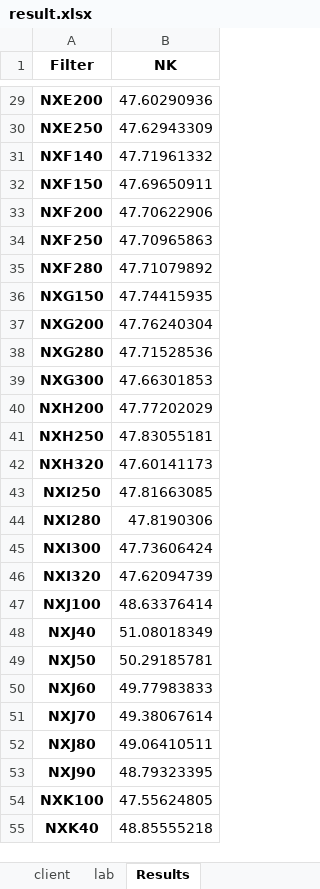
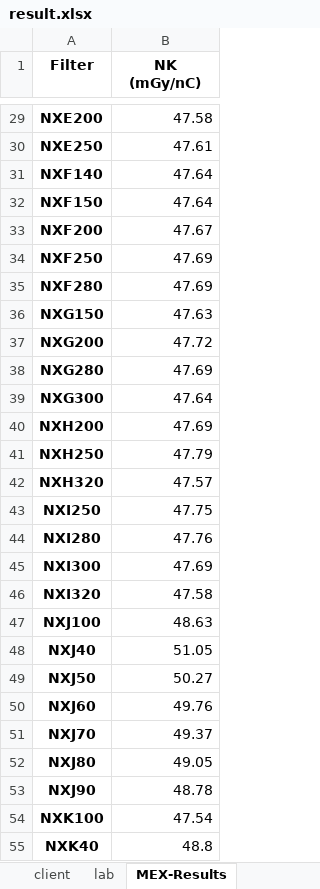
Before and after one commit to JasonLaux/DC-Boxjelly, an Excel workbook: calculation/result.xlsx, sheet MEX-Results, drawn as a sheet; only a part is shown, gaps mark what is left out; values as stored, in another font and other column widths than the file's, no borders; the diff covers the shown part only; the diff names each change by its address in the sheet, - before the commit and + after, or states it on an @@ line.

```diff
--- a/calculation/result.xlsx (sheet MEX-Results)
+++ b/calculation/result.xlsx (sheet MEX-Results)
-sheet tab: Results
+sheet tab: MEX-Results
-B1: NK
+B1: NK (mGy/nC)
-B29 (NK (mGy/nC)): 47.60290936
+B29 (NK (mGy/nC)): 47.58
-B30 (NK (mGy/nC)): 47.62943309
+B30 (NK (mGy/nC)): 47.61
-B31 (NK (mGy/nC)): 47.71961332
+B31 (NK (mGy/nC)): 47.64
-B32 (NK (mGy/nC)): 47.69650911
+B32 (NK (mGy/nC)): 47.64
-B33 (NK (mGy/nC)): 47.70622906
+B33 (NK (mGy/nC)): 47.67
-B34 (NK (mGy/nC)): 47.70965863
+B34 (NK (mGy/nC)): 47.69
-B35 (NK (mGy/nC)): 47.71079892
+B35 (NK (mGy/nC)): 47.69
-B36 (NK (mGy/nC)): 47.74415935
+B36 (NK (mGy/nC)): 47.63
-B37 (NK (mGy/nC)): 47.76240304
+B37 (NK (mGy/nC)): 47.72
-B38 (NK (mGy/nC)): 47.71528536
+B38 (NK (mGy/nC)): 47.69
-B39 (NK (mGy/nC)): 47.66301853
+B39 (NK (mGy/nC)): 47.64
-B40 (NK (mGy/nC)): 47.77202029
+B40 (NK (mGy/nC)): 47.69
-B41 (NK (mGy/nC)): 47.83055181
+B41 (NK (mGy/nC)): 47.79
-B42 (NK (mGy/nC)): 47.60141173
+B42 (NK (mGy/nC)): 47.57
-B43 (NK (mGy/nC)): 47.81663085
+B43 (NK (mGy/nC)): 47.75
-B44 (NK (mGy/nC)): 47.8190306
+B44 (NK (mGy/nC)): 47.76
-B45 (NK (mGy/nC)): 47.73606424
+B45 (NK (mGy/nC)): 47.69
-B46 (NK (mGy/nC)): 47.62094739
+B46 (NK (mGy/nC)): 47.58
-B47 (NK (mGy/nC)): 48.63376414
+B47 (NK (mGy/nC)): 48.63
-B48 (NK (mGy/nC)): 51.08018349
+B48 (NK (mGy/nC)): 51.05
-B49 (NK (mGy/nC)): 50.29185781
+B49 (NK (mGy/nC)): 50.27
-B50 (NK (mGy/nC)): 49.77983833
+B50 (NK (mGy/nC)): 49.76
-B51 (NK (mGy/nC)): 49.38067614
+B51 (NK (mGy/nC)): 49.37
-B52 (NK (mGy/nC)): 49.06410511
+B52 (NK (mGy/nC)): 49.05
-B53 (NK (mGy/nC)): 48.79323395
+B53 (NK (mGy/nC)): 48.78
-B54 (NK (mGy/nC)): 47.55624805
+B54 (NK (mGy/nC)): 47.54
-B55 (NK (mGy/nC)): 48.85555218
+B55 (NK (mGy/nC)): 48.8
```
Also changed, not shown: 35 edited cells elsewhere in this sheet, other sheet tabs, 2 other files.
